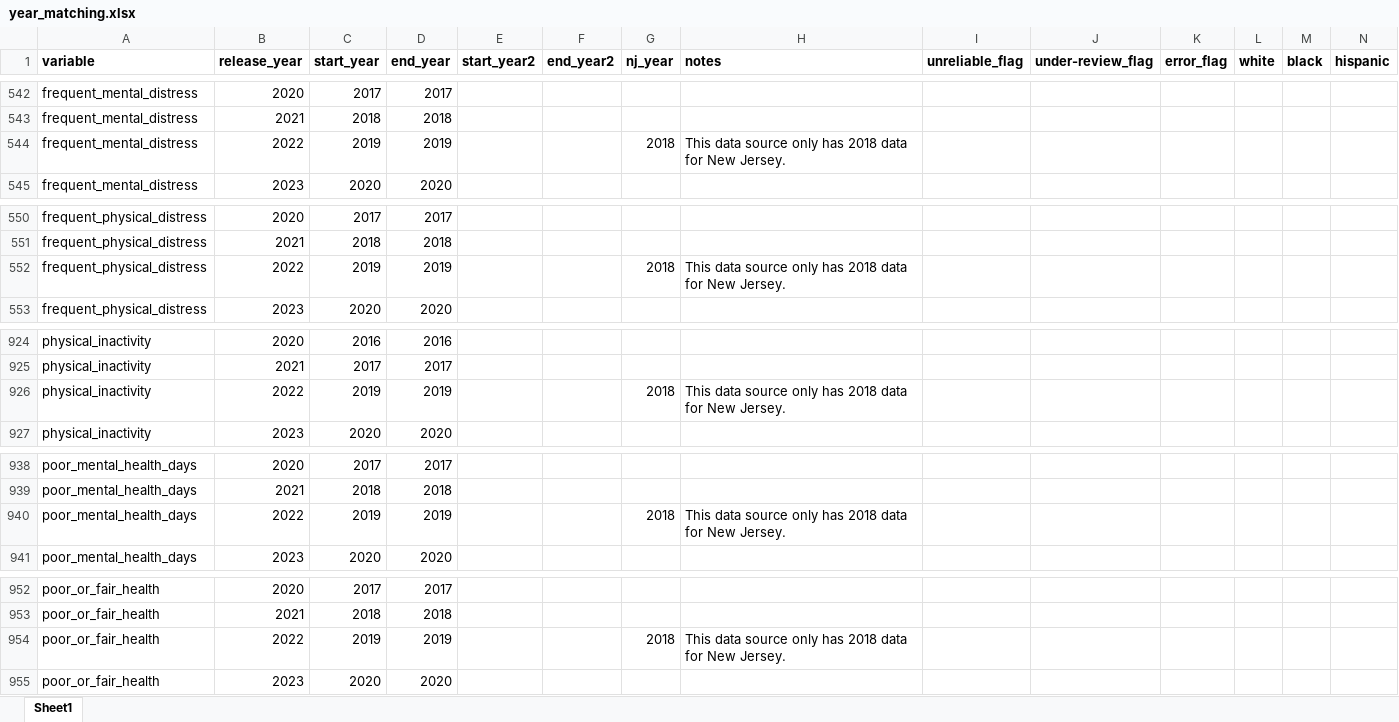
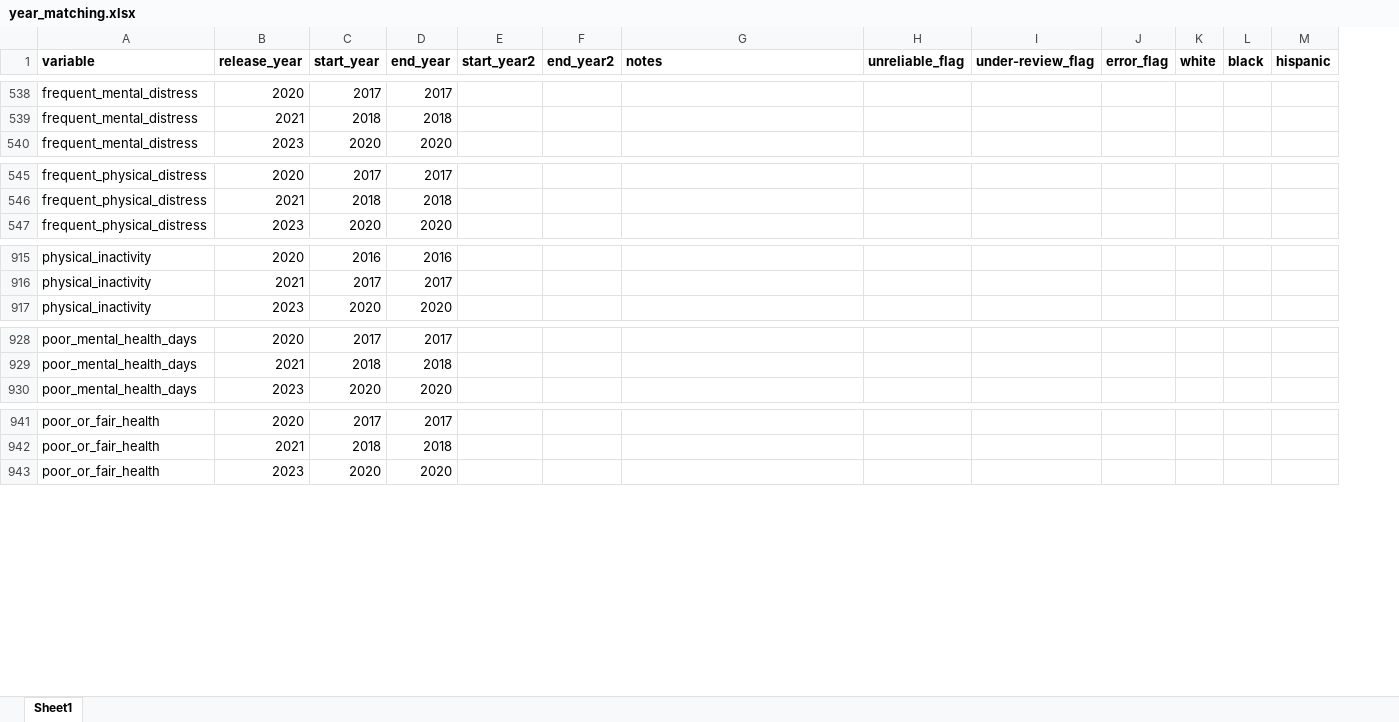
Before and after one commit to jrisi256/incarceration, an Excel workbook: clean_chrr-wphi/output/year_matching.xlsx, sheet Sheet1, drawn as a sheet; only a part is shown, gaps mark what is left out; values as stored, in another font and other column widths than the file's, no borders; rows hold the shown columns only; the diff covers the shown part only; the diff names each change by its address in the sheet, - before the commit and + after, or states it on an @@ line.

Commit message:
Finished dealing with entries that are from the same year but have different values. Almost finished harmonizing cross-sectional with longitudinal data.

```diff
--- a/clean_chrr-wphi/output/year_matching.xlsx (sheet Sheet1)
+++ b/clean_chrr-wphi/output/year_matching.xlsx (sheet Sheet1)
-column G (nj_year), empty
-row 544: frequent_mental_distress | 2022 | 2019 | 2019 |  |  | 2018 | This data source only has 2018 data for New Jersey.
-row 552: frequent_physical_distress | 2022 | 2019 | 2019 |  |  | 2018 | This data source only has 2018 data for New Jersey.
-row 926: physical_inactivity | 2022 | 2019 | 2019 |  |  | 2018 | This data source only has 2018 data for New Jersey.
-row 940: poor_mental_health_days | 2022 | 2019 | 2019 |  |  | 2018 | This data source only has 2018 data for New Jersey.
-row 954: poor_or_fair_health | 2022 | 2019 | 2019 |  |  | 2018 | This data source only has 2018 data for New Jersey.
```
Also changed, not shown: 8 removed rows and 6 edited cells elsewhere in this sheet, 5 other files.
